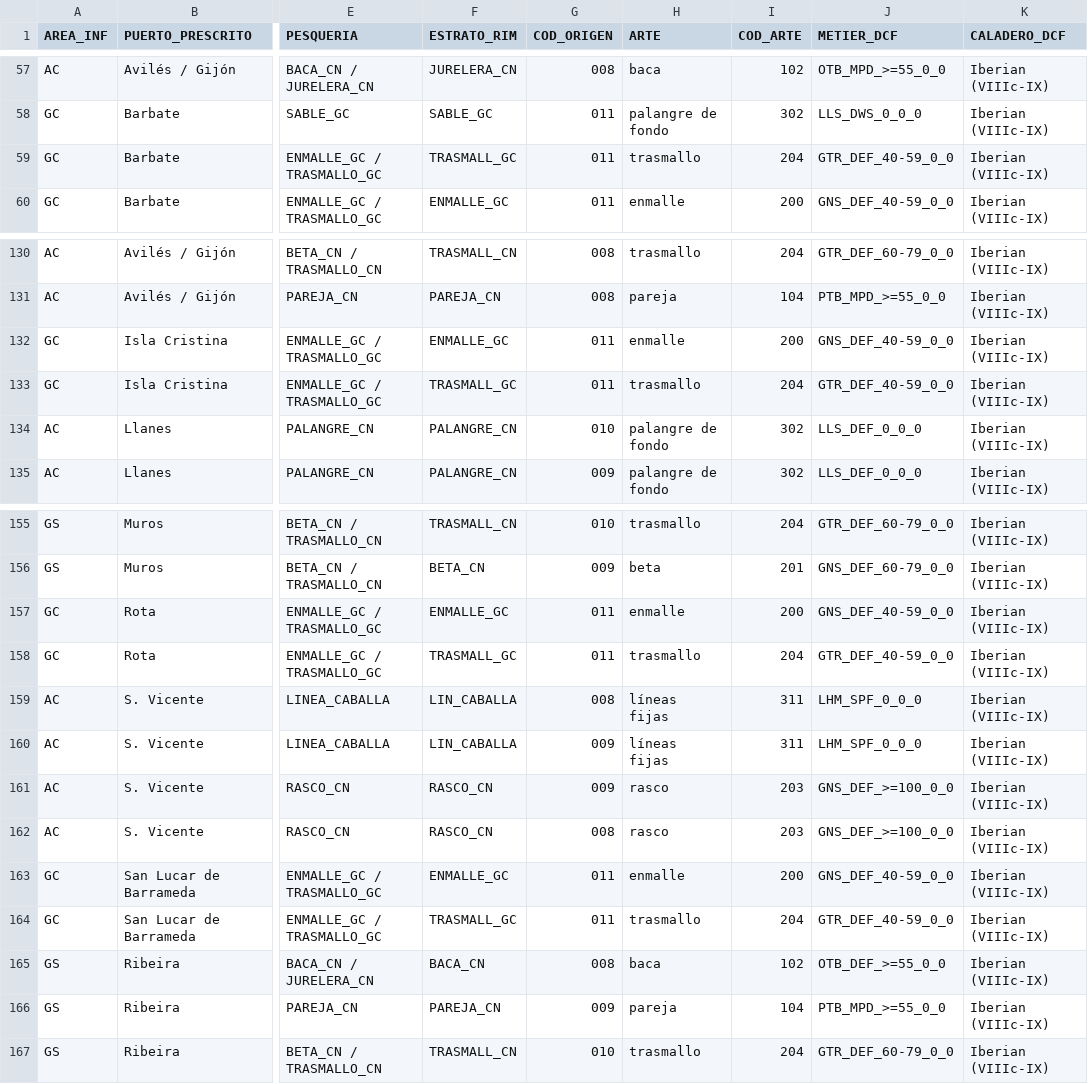
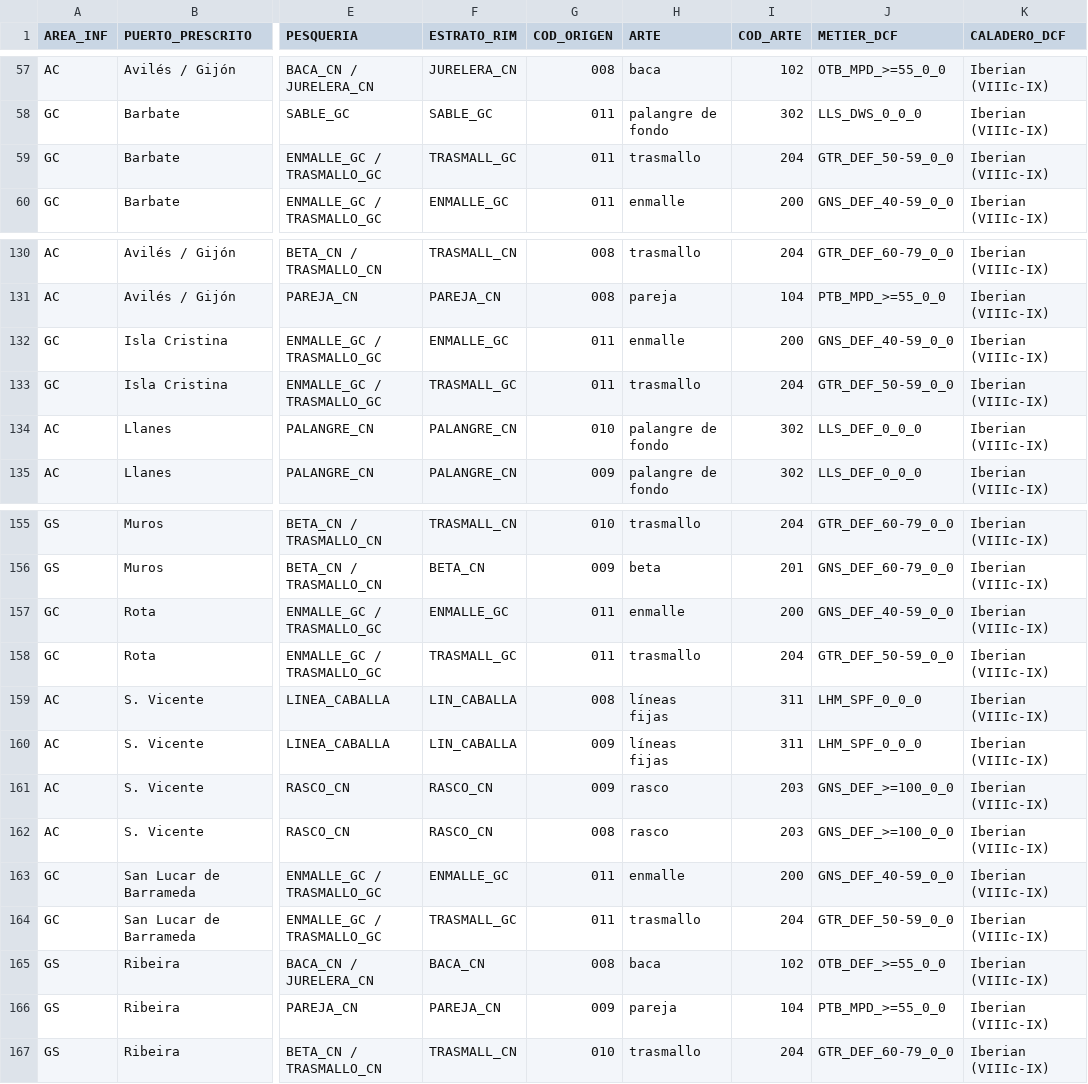
Before and after one commit to Eucrow/sapmuebase, a CSV file: data-raw/prescripciones_rim_mt2_2021_coherencia.csv, drawn as a sheet; only a part is shown, gaps mark what is left out; the diff names each change by its address in the sheet, - before the commit and + after, or states it on an @@ line.

```diff
--- a/data-raw/prescripciones_rim_mt2_2021_coherencia.csv
+++ b/data-raw/prescripciones_rim_mt2_2021_coherencia.csv
-J59 (METIER_DCF): GTR_DEF_40-59_0_0
+J59 (METIER_DCF): GTR_DEF_50-59_0_0
-J133 (METIER_DCF): GTR_DEF_40-59_0_0
+J133 (METIER_DCF): GTR_DEF_50-59_0_0
-J158 (METIER_DCF): GTR_DEF_40-59_0_0
+J158 (METIER_DCF): GTR_DEF_50-59_0_0
-J164 (METIER_DCF): GTR_DEF_40-59_0_0
+J164 (METIER_DCF): GTR_DEF_50-59_0_0
```
Also changed, not shown: data-raw/metier_caladero_dcf.csv, 52 other files.
